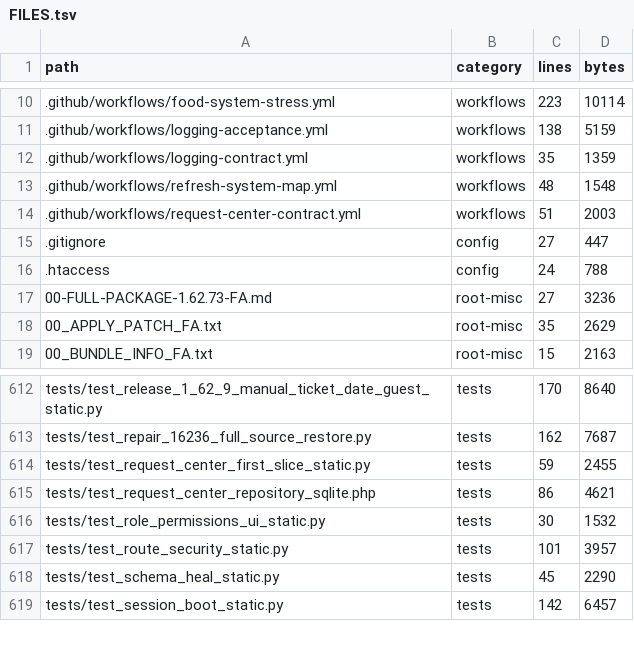
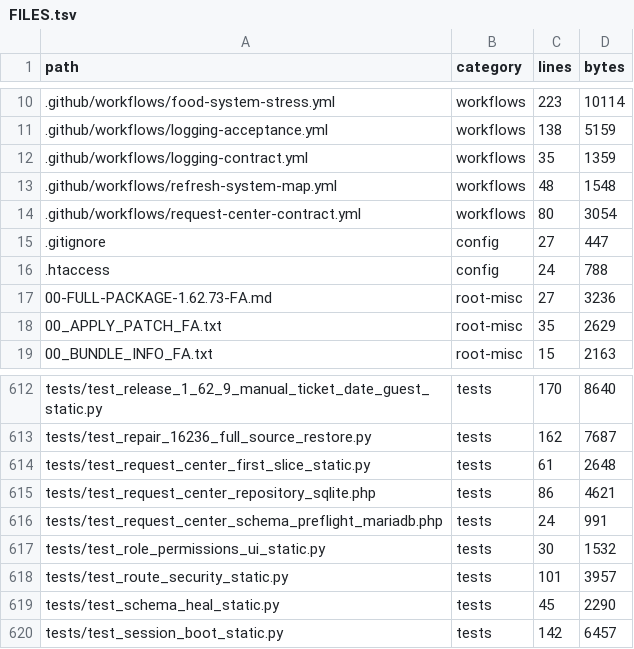
Before and after one commit to alirezarahimy-code/ticket, a TSV file: docs/system-map/FILES.tsv, drawn as a sheet; only a part is shown, gaps mark what is left out.

```diff
--- a/docs/system-map/FILES.tsv
+++ b/docs/system-map/FILES.tsv
@@ -13,3 +13,3 @@ path	category	lines	bytes
 .github/workflows/refresh-system-map.yml	workflows	48	1548
-.github/workflows/request-center-contract.yml	workflows	51	2003
+.github/workflows/request-center-contract.yml	workflows	80	3054
 .gitignore	config	27	447
@@ -613,4 +613,5 @@ tests/test_release_1_62_9_manual_ticket_date_guest_static.py	tests	170	8640
 tests/test_repair_16236_full_source_restore.py	tests	162	7687
-tests/test_request_center_first_slice_static.py	tests	59	2455
+tests/test_request_center_first_slice_static.py	tests	61	2648
 tests/test_request_center_repository_sqlite.php	tests	86	4621
+tests/test_request_center_schema_preflight_mariadb.php	tests	24	991
 tests/test_role_permissions_ui_static.py	tests	30	1532
```
Also changed, not shown: docs/system-map/SYMBOLS.tsv, 4 other files.
